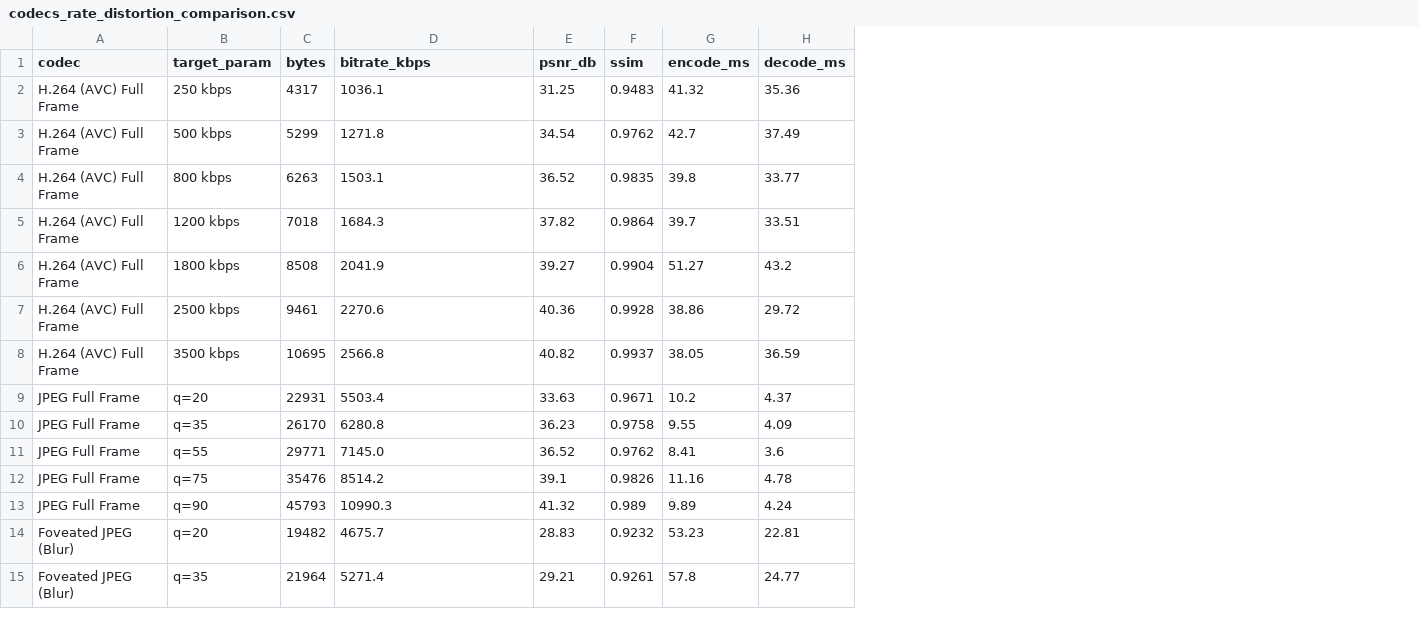
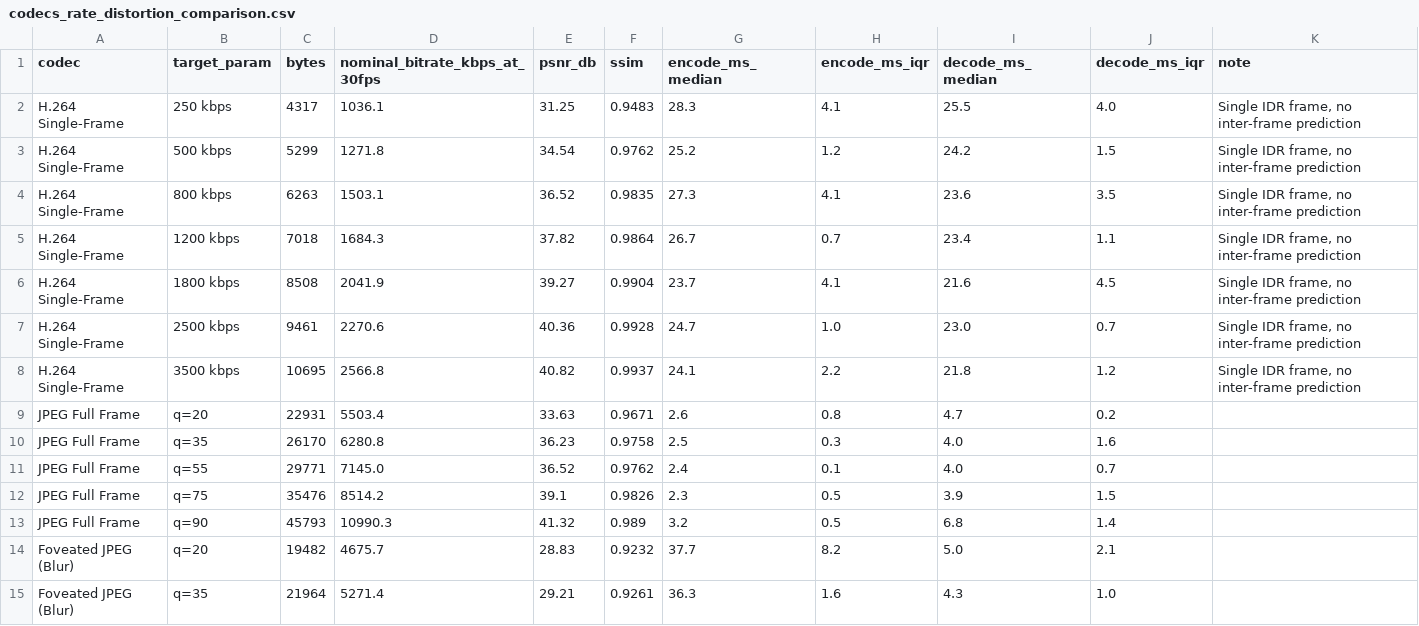
Before and after one commit to Raunak-23/Compressions-in-AR-VR, a CSV file: experiments/codecs_rate_distortion_comparison.csv, drawn as a sheet; only a part is shown; removed rows and columns are numbered as before the commit, all else as after; the diff names each change by its address in the sheet, - before the commit and + after, or states it on an @@ line.

```diff
--- a/experiments/codecs_rate_distortion_comparison.csv
+++ b/experiments/codecs_rate_distortion_comparison.csv
-column G (encode_ms), rows 2-15: 41.32 | 42.7 | 39.8 | 39.7 | 51.27 | 38.86 | 38.05 | 10.2 | 9.55 | 8.41 | 11.16 | 9.89 | 53.23 | 57.8
-column H (decode_ms), rows 2-15: 35.36 | 37.49 | 33.77 | 33.51 | 43.2 | 29.72 | 36.59 | 4.37 | 4.09 | 3.6 | 4.78 | 4.24 | 22.81 | 24.77
+column G (encode_ms_median), rows 2-15: 28.3 | 25.2 | 27.3 | 26.7 | 23.7 | 24.7 | 24.1 | 2.6 | 2.5 | 2.4 | 2.3 | 3.2 | 37.7 | 36.3
+column H (encode_ms_iqr), rows 2-15: 4.1 | 1.2 | 4.1 | 0.7 | 4.1 | 1.0 | 2.2 | 0.8 | 0.3 | 0.1 | 0.5 | 0.5 | 8.2 | 1.6
+column I (decode_ms_median), rows 2-15: 25.5 | 24.2 | 23.6 | 23.4 | 21.6 | 23.0 | 21.8 | 4.7 | 4.0 | 4.0 | 3.9 | 6.8 | 5.0 | 4.3
+column J (decode_ms_iqr), rows 2-15: 4.0 | 1.5 | 3.5 | 1.1 | 4.5 | 0.7 | 1.2 | 0.2 | 1.6 | 0.7 | 1.5 | 1.4 | 2.1 | 1.0
+column K (note), rows 2-8: all Single IDR frame, no inter-frame prediction
-D1: bitrate_kbps
+D1: nominal_bitrate_kbps_at_30fps
-A2:A8 (codec): H.264 (AVC) Full Frame
+A2:A8 (codec): H.264 Single-Frame
```
Also changed, not shown: experiments/audio_codecs_evaluation.csv, experiments/bandwidth_adaptation_timeline.csv, 24 other files.
